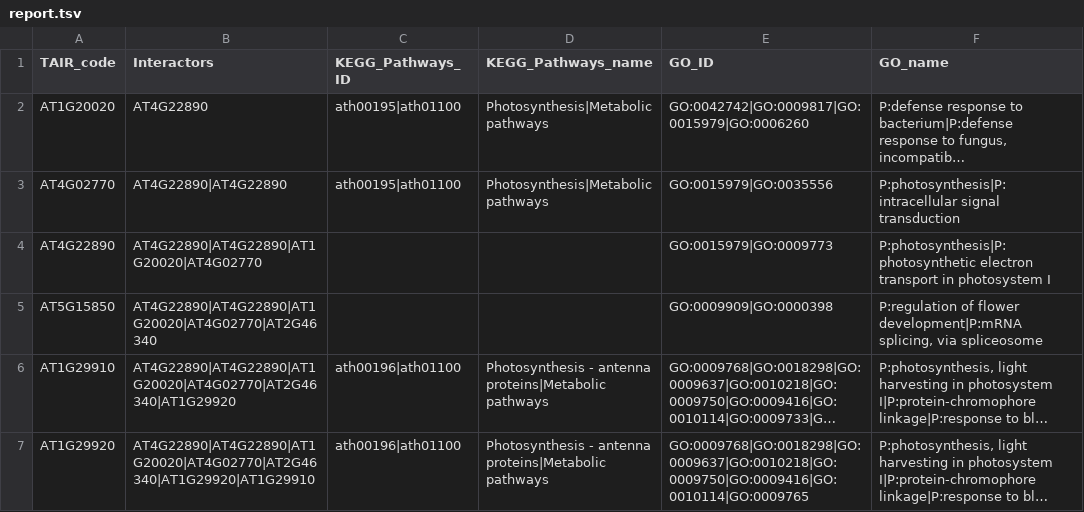
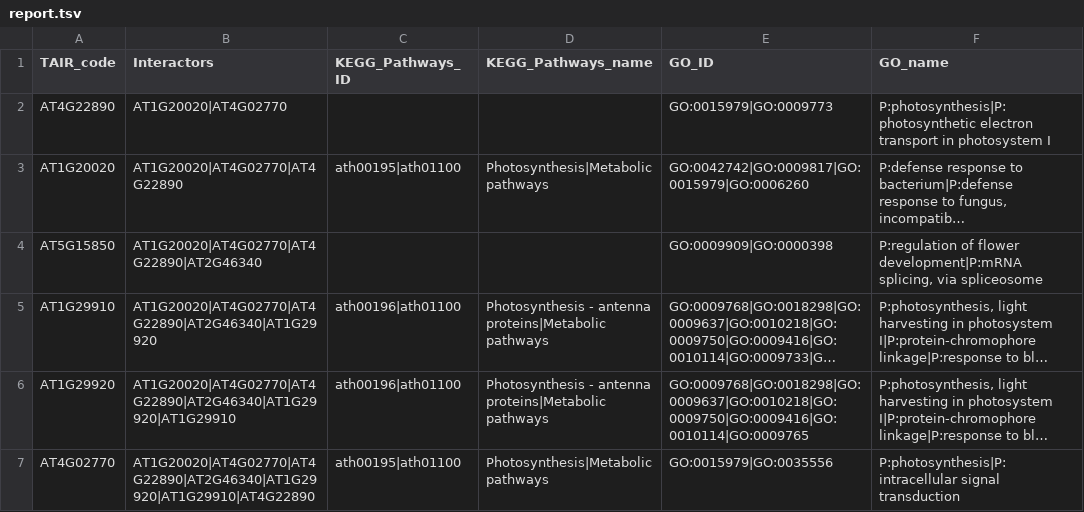
Before and after one commit to Sarapg-upm/Assignment_Answers, a TSV file: Assignment_2/report.tsv, drawn as a sheet; long unchanged cells end in …; removed rows and columns are numbered as before the commit, all else as after; the diff names each change by its address in the sheet, - before the commit and + after, or states it on an @@ line.

```diff
--- a/Assignment_2/report.tsv
+++ b/Assignment_2/report.tsv
+row 2: AT4G22890 | AT1G20020|AT4G02770 |  |  | GO:0015979|GO:0009773 | P:photosynthesis|P:photosynthetic electron transport in photosystem I
-B3 (Interactors): AT4G22890
+B3 (Interactors): AT1G20020|AT4G02770|AT4G22890
-row 3: AT4G02770 | AT4G22890|AT4G22890 | ath00195|ath01100 | Photosynthesis|Metabolic pathways | GO:0015979|GO:0035556 | P:photosynthesis|P:intracellular signal transduction
-row 4: AT4G22890 | AT4G22890|AT4G22890|AT1G20020|AT4G02770 |  |  | GO:0015979|GO:0009773 | P:photosynthesis|P:photosynthetic electron transport in photosystem I
-B4 (Interactors): AT4G22890|AT4G22890|AT1G20020|AT4G02770|AT2G46340
+B4 (Interactors): AT1G20020|AT4G02770|AT4G22890|AT2G46340
-B5 (Interactors): AT4G22890|AT4G22890|AT1G20020|AT4G02770|AT2G46340|AT1G29920
+B5 (Interactors): AT1G20020|AT4G02770|AT4G22890|AT2G46340|AT1G29920
-B6 (Interactors): AT4G22890|AT4G22890|AT1G20020|AT4G02770|AT2G46340|AT1G29920|AT1G29910
+B6 (Interactors): AT1G20020|AT4G02770|AT4G22890|AT2G46340|AT1G29920|AT1G29910
+row 7: AT4G02770 | AT1G20020|AT4G02770|AT4G22890|AT2G46340|AT1G29920|AT1G29910|AT4G22890 | ath00195|ath01100 | Photosynthesis|Metabolic pathways | GO:0015979|GO:0035556 | P:photosynthesis|P:intracellular signal transduction
```
Also changed, not shown: 14 other files.
